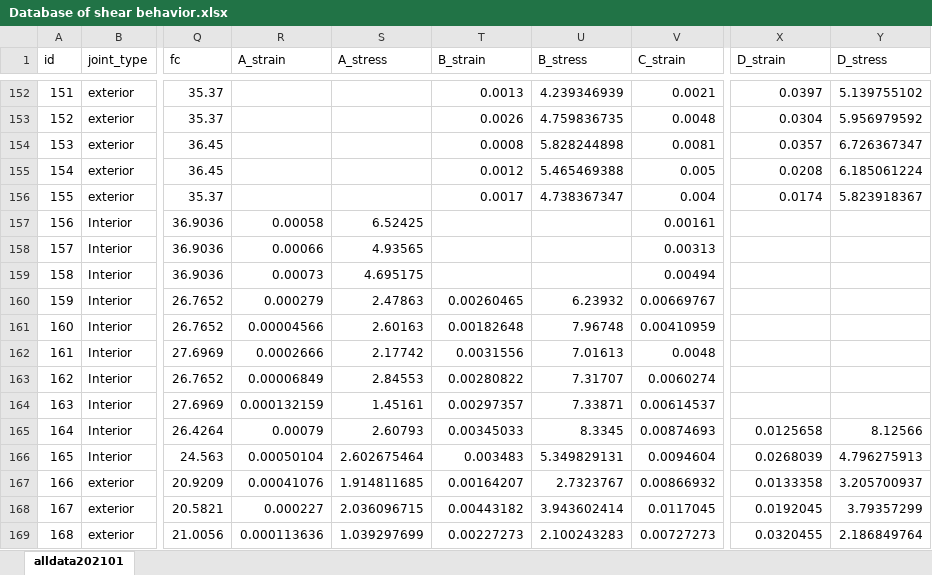
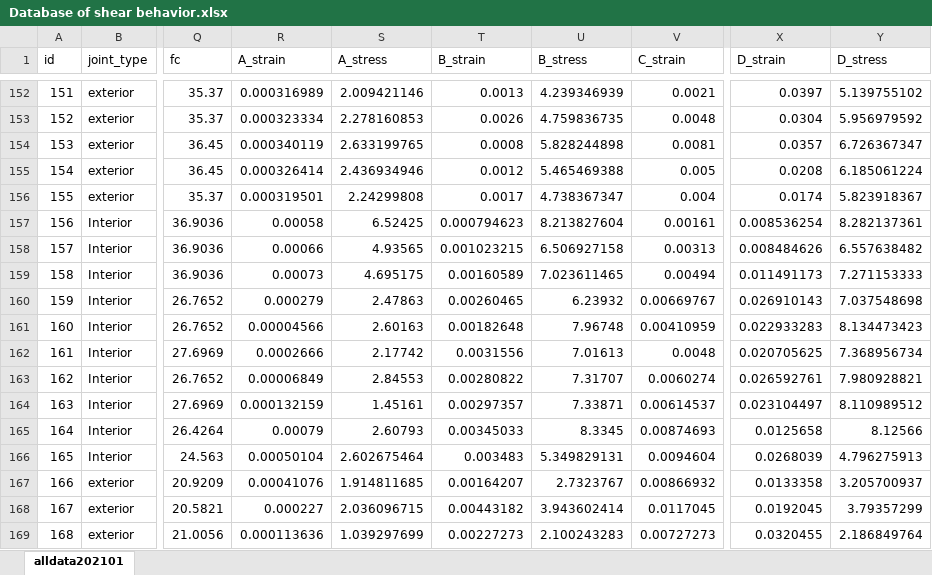
Before and after one commit to shenyx0126/Shear-behavior-database-of-RC-beam-column-joints, an Excel workbook: Database of shear behavior.xlsx, sheet alldata202101, drawn as a sheet; only a part is shown, gaps mark what is left out; values as stored, in another font and other column widths than the file's, no cell formats; the diff covers the shown part only; the diff names each change by its address in the sheet, - before the commit and + after, or states it on an @@ line.

```diff
--- a/Database of shear behavior.xlsx (sheet alldata202101)
+++ b/Database of shear behavior.xlsx (sheet alldata202101)
-R152 (A_strain): (empty)
+R152 (A_strain): 0.000316989
-S152 (A_stress): (empty)
+S152 (A_stress): 2.009421146
-R153 (A_strain): (empty)
+R153 (A_strain): 0.000323334
-S153 (A_stress): (empty)
+S153 (A_stress): 2.278160853
-R154 (A_strain): (empty)
+R154 (A_strain): 0.000340119
-S154 (A_stress): (empty)
+S154 (A_stress): 2.633199765
-R155 (A_strain): (empty)
+R155 (A_strain): 0.000326414
-S155 (A_stress): (empty)
+S155 (A_stress): 2.436934946
-R156 (A_strain): (empty)
+R156 (A_strain): 0.000319501
-S156 (A_stress): (empty)
+S156 (A_stress): 2.24299808
-T157 (B_strain): (empty)
+T157 (B_strain): 0.000794623
-U157 (B_stress): (empty)
+U157 (B_stress): 8.213827604
-X157 (D_strain): (empty)
+X157 (D_strain): 0.008536254
-Y157 (D_stress): (empty)
+Y157 (D_stress): 8.282137361
-T158 (B_strain): (empty)
+T158 (B_strain): 0.001023215
-U158 (B_stress): (empty)
+U158 (B_stress): 6.506927158
-X158 (D_strain): (empty)
+X158 (D_strain): 0.008484626
-Y158 (D_stress): (empty)
+Y158 (D_stress): 6.557638482
-T159 (B_strain): (empty)
+T159 (B_strain): 0.00160589
-U159 (B_stress): (empty)
+U159 (B_stress): 7.023611465
-X159 (D_strain): (empty)
+X159 (D_strain): 0.011491173
-Y159 (D_stress): (empty)
+Y159 (D_stress): 7.271153333
-X160 (D_strain): (empty)
+X160 (D_strain): 0.026910143
-Y160 (D_stress): (empty)
+Y160 (D_stress): 7.037548698
-X161 (D_strain): (empty)
+X161 (D_strain): 0.022933283
-Y161 (D_stress): (empty)
+Y161 (D_stress): 8.134473423
-X162 (D_strain): (empty)
+X162 (D_strain): 0.020705625
-Y162 (D_stress): (empty)
+Y162 (D_stress): 7.368956734
-X163 (D_strain): (empty)
+X163 (D_strain): 0.026592761
-Y163 (D_stress): (empty)
+Y163 (D_stress): 7.980928821
-X164 (D_strain): (empty)
+X164 (D_strain): 0.023104497
-Y164 (D_stress): (empty)
+Y164 (D_stress): 8.110989512
```
Also changed, not shown: 2 added rows and 160 edited cells elsewhere in this sheet, cell formats.
